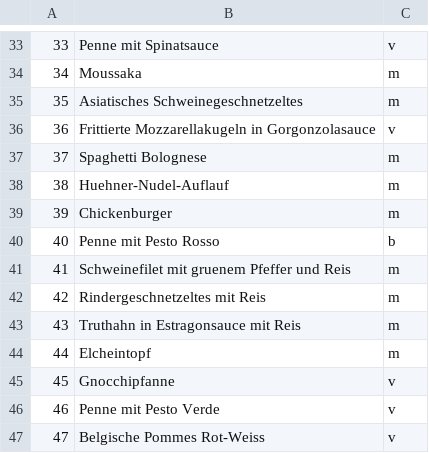
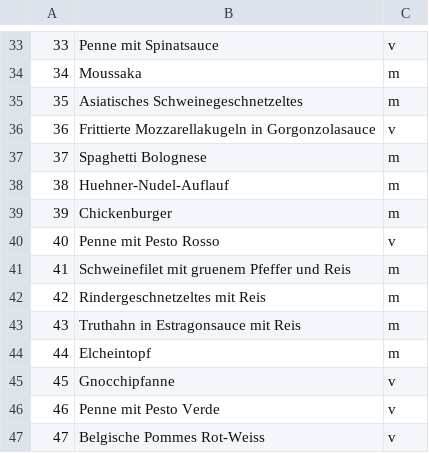
Before and after one commit to iface06/factoryCanteen, a CSV file: importFiles/hitliste.csv, drawn as a sheet; only a part is shown, gaps mark what is left out.

```diff
--- a/importFiles/hitliste.csv
+++ b/importFiles/hitliste.csv
@@ -39,3 +39,3 @@
 39,"Chickenburger","m"
-40,"Penne mit Pesto Rosso","b"
+40,"Penne mit Pesto Rosso","v"
 41,"Schweinefilet mit gruenem Pfeffer und Reis","m"
```
Also changed, not shown: 6 other files.
